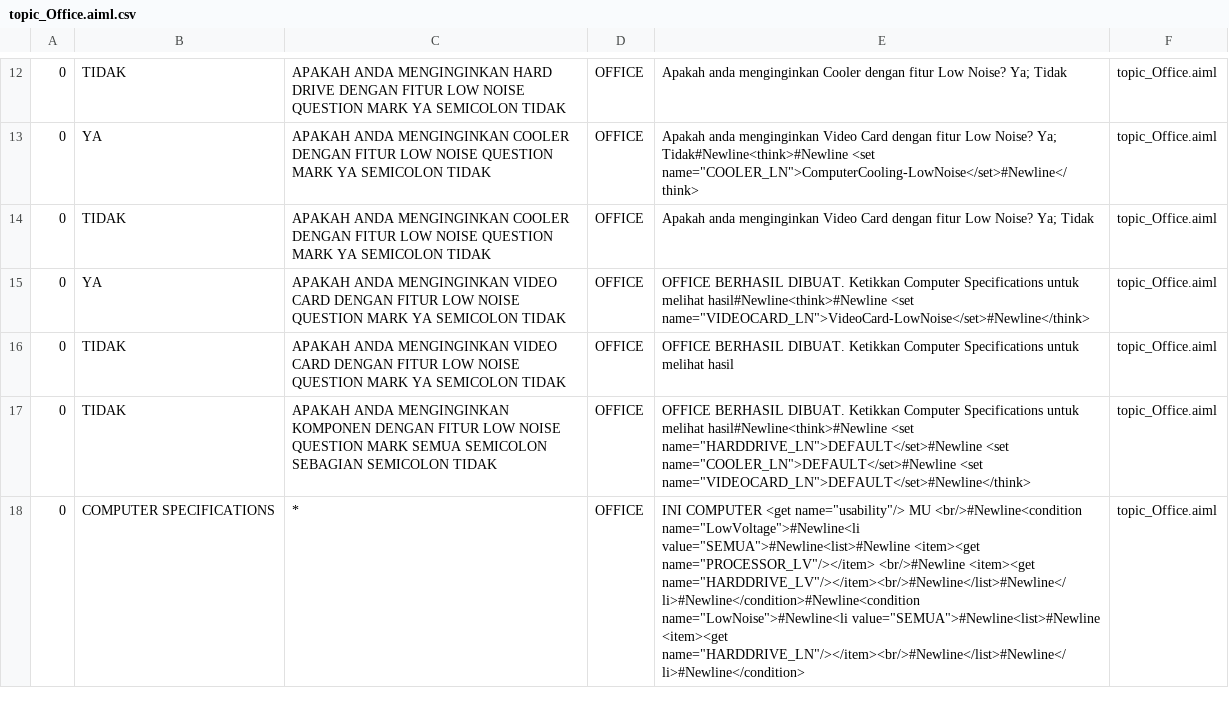
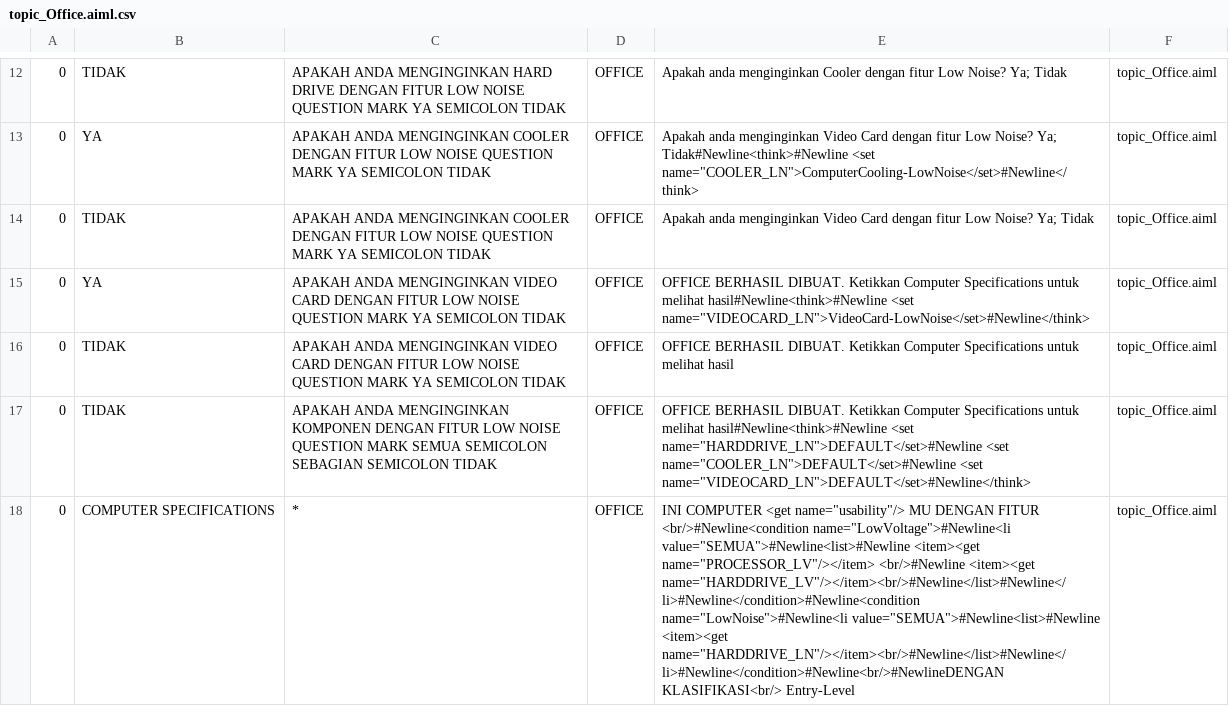
Before and after one commit to ajerabi/Chatbot-AB-Program, a CSV file: bots/super/aimlif/topic_Office.aiml.csv, drawn as a sheet; only a part is shown, gaps mark what is left out.

```diff
--- a/bots/super/aimlif/topic_Office.aiml.csv
+++ b/bots/super/aimlif/topic_Office.aiml.csv
@@ -17,2 +17,2 @@
 0,TIDAK,APAKAH ANDA MENGINGINKAN KOMPONEN DENGAN FITUR LOW NOISE QUESTION MARK SEMUA SEMICOLON SEBAGIAN SEMICOLON TIDAK,OFFICE,OFFICE BERHASIL DIBUAT. Ketikkan Computer Specifications untuk melihat hasil#Newline<think>#Newline    <set name="HARDDRIVE_LN">DEFAULT</set>#Newline    <set name="COOLER_LN">DEFAULT</set>#Newline    <set name="VIDEOCARD_LN">DEFAULT</set>#Newline</think>,topic_Office.aiml
-0,COMPUTER SPECIFICATIONS,*,OFFICE,INI COMPUTER <get name="usability"/> MU <br/>#Newline<condition name="LowVoltage">#Newline<li value="SEMUA">#Newline<list>#Newline    <item><get name="PROCESSOR_LV"/></item> <br/>#Newline    <item><get name="HARDDRIVE_LV"/></item><br/>#Newline</list>#Newline</li>#Newline</condition>#Newline<condition name="LowNoise">#Newline<li value="SEMUA">#Newline<list>#Newline    <item><get name="HARDDRIVE_LN"/></item><br/>#Newline</list>#Newline</li>#Newline</condition>,topic_Office.aiml
+0,COMPUTER SPECIFICATIONS,*,OFFICE,INI COMPUTER <get name="usability"/> MU DENGAN FITUR <br/>#Newline<condition name="LowVoltage">#Newline<li value="SEMUA">#Newline<list>#Newline    <item><get name="PROCESSOR_LV"/></item> <br/>#Newline    <item><get name="HARDDRIVE_LV"/></item><br/>#Newline</list>#Newline</li>#Newline</condition>#Newline<condition name="LowNoise">#Newline<li value="SEMUA">#Newline<list>#Newline    <item><get name="HARDDRIVE_LN"/></item><br/>#Newline</list>#Newline</li>#Newline</condition>#Newline<br/>#NewlineDENGAN KLASIFIKASI<br/> Entry-Level,topic_Office.aiml
```
Also changed, not shown: bots/super/aimlif/update.aiml.csv, 3 other files.
